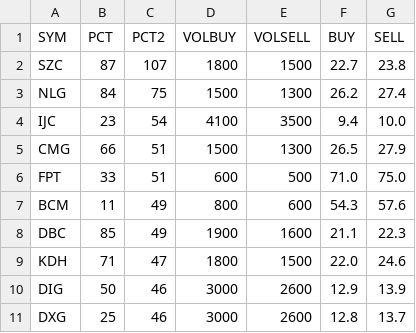
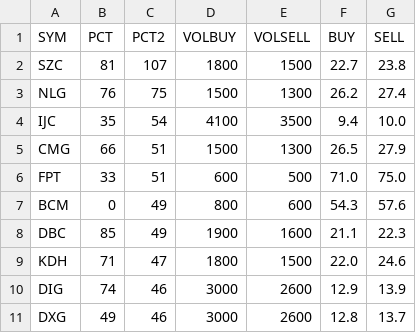
Before and after one commit to cali-invest/portfolio-live, a CSV file: data/PORTFOLIO.csv, drawn as a sheet.

```diff
--- a/data/PORTFOLIO.csv
+++ b/data/PORTFOLIO.csv
@@ -1,11 +1,11 @@
 SYM,PCT,PCT2,VOLBUY,VOLSELL,BUY,SELL
-SZC,87,107,1800,1500,22.7,23.8
-NLG,84,75,1500,1300,26.2,27.4
-IJC,23,54,4100,3500,9.4,10.0
+SZC,81,107,1800,1500,22.7,23.8
+NLG,76,75,1500,1300,26.2,27.4
+IJC,35,54,4100,3500,9.4,10.0
 CMG,66,51,1500,1300,26.5,27.9
 FPT,33,51,600,500,71.0,75.0
-BCM,11,49,800,600,54.3,57.6
+BCM,0,49,800,600,54.3,57.6
 DBC,85,49,1900,1600,21.1,22.3
 KDH,71,47,1800,1500,22.0,24.6
-DIG,50,46,3000,2600,12.9,13.9
-DXG,25,46,3000,2600,12.8,13.7
+DIG,74,46,3000,2600,12.9,13.9
+DXG,49,46,3000,2600,12.8,13.7
```
Also changed, not shown: data/CMD.csv, data/CMD2.csv, 1 other file.
